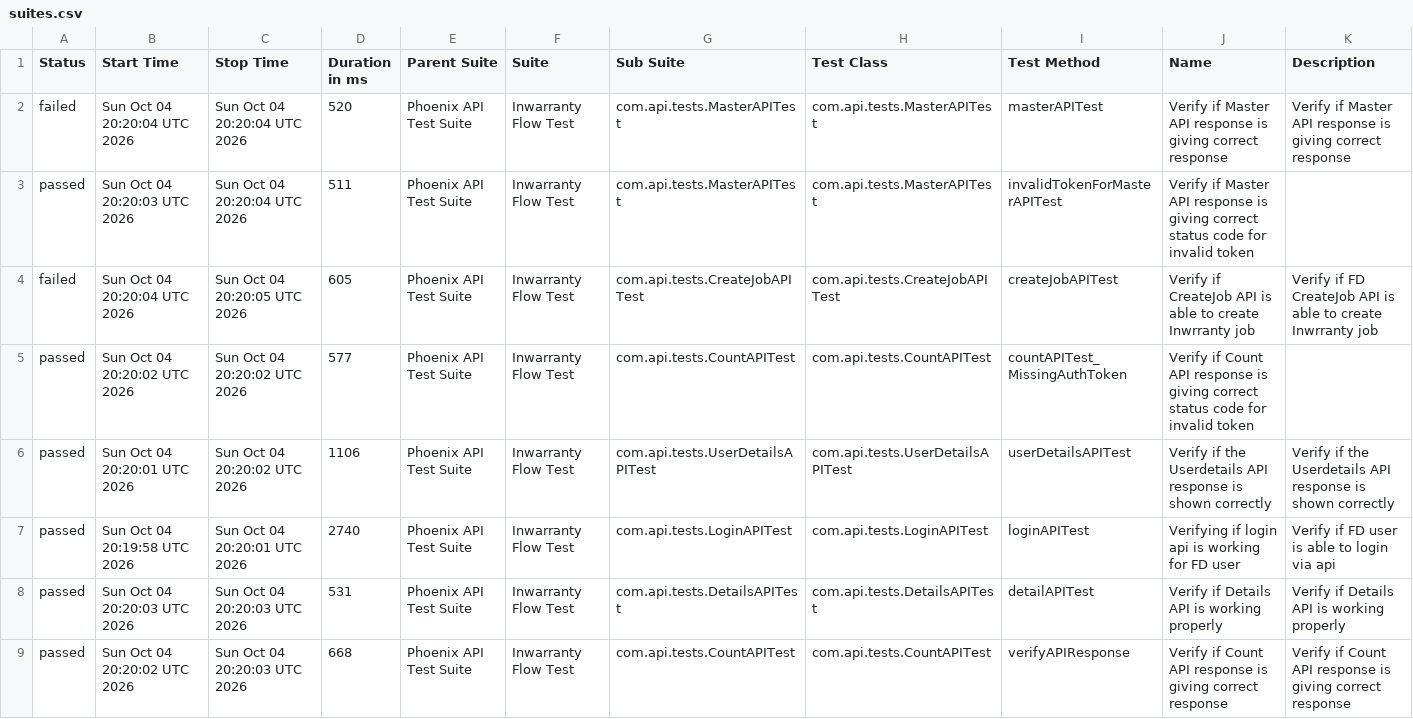
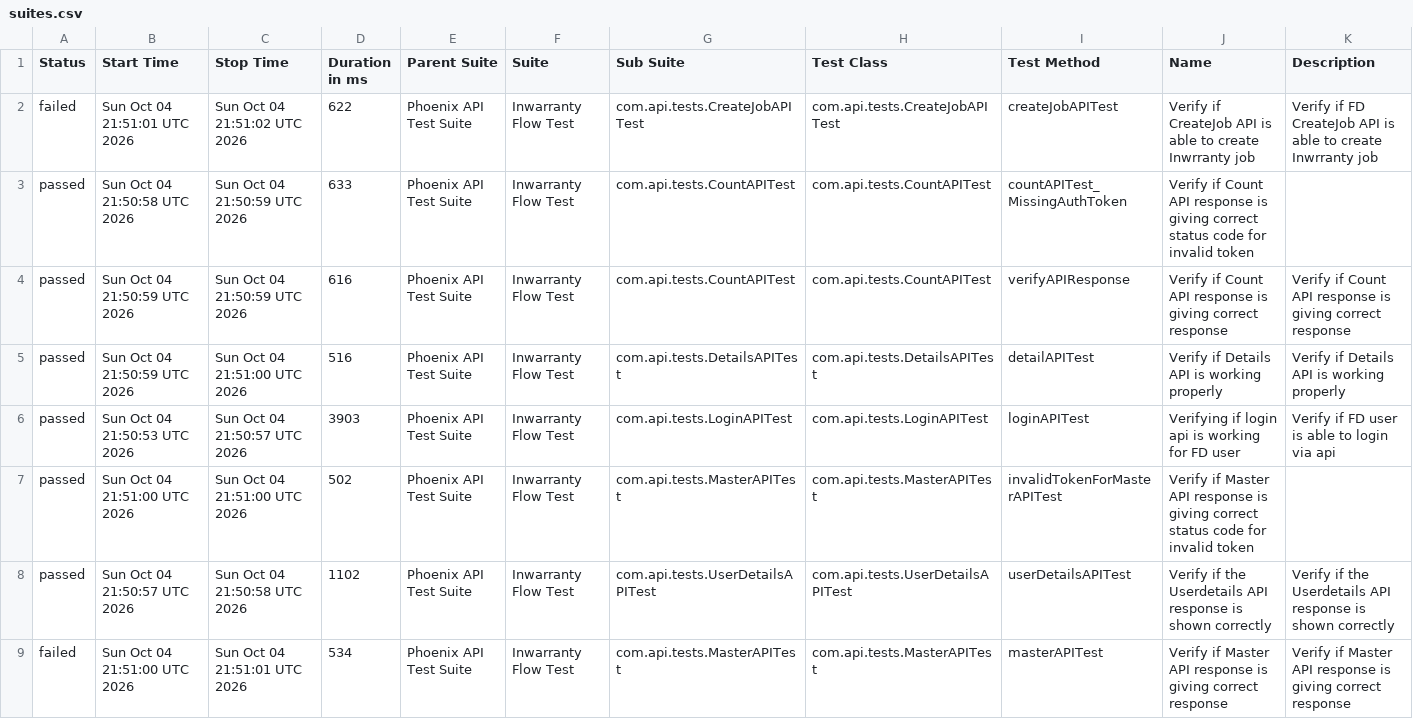
Before and after one commit to rounit/PhoenixTestAutomationFramework, a CSV file: data/suites.csv, drawn as a sheet.

```diff
--- a/data/suites.csv
+++ b/data/suites.csv
@@ -1,9 +1,9 @@
 "Status","Start Time","Stop Time","Duration in ms","Parent Suite","Suite","Sub Suite","Test Class","Test Method","Name","Description"
-"failed","Sun Oct 04 20:20:04 UTC 2026","Sun Oct 04 20:20:04 UTC 2026","520","Phoenix API Test Suite","Inwarranty Flow Test","com.api.tests.MasterAPITest","com.api.tests.MasterAPITest","masterAPITest","Verify if Master API response is giving correct response","Verify if Master API response is giving correct response"
-"passed","Sun Oct 04 20:20:03 UTC 2026","Sun Oct 04 20:20:04 UTC 2026","511","Phoenix API Test Suite","Inwarranty Flow Test","com.api.tests.MasterAPITest","com.api.tests.MasterAPITest","invalidTokenForMasterAPITest","Verify if Master API response is giving correct status code for invalid token",""
-"failed","Sun Oct 04 20:20:04 UTC 2026","Sun Oct 04 20:20:05 UTC 2026","605","Phoenix API Test Suite","Inwarranty Flow Test","com.api.tests.CreateJobAPITest","com.api.tests.CreateJobAPITest","createJobAPITest","Verify if CreateJob API is able to create Inwrranty job","Verify if FD CreateJob API is able to create Inwrranty job"
-"passed","Sun Oct 04 20:20:02 UTC 2026","Sun Oct 04 20:20:02 UTC 2026","577","Phoenix API Test Suite","Inwarranty Flow Test","com.api.tests.CountAPITest","com.api.tests.CountAPITest","countAPITest_MissingAuthToken","Verify if Count API response is giving correct status code for invalid token",""
-"passed","Sun Oct 04 20:20:01 UTC 2026","Sun Oct 04 20:20:02 UTC 2026","1106","Phoenix API Test Suite","Inwarranty Flow Test","com.api.tests.UserDetailsAPITest","com.api.tests.UserDetailsAPITest","userDetailsAPITest","Verify if the Userdetails API response is shown correctly","Verify if the Userdetails API response is shown correctly"
-"passed","Sun Oct 04 20:19:58 UTC 2026","Sun Oct 04 20:20:01 UTC 2026","2740","Phoenix API Test Suite","Inwarranty Flow Test","com.api.tests.LoginAPITest","com.api.tests.LoginAPITest","loginAPITest","Verifying if login api is working for FD user","Verify if FD user is able to login via api"
-"passed","Sun Oct 04 20:20:03 UTC 2026","Sun Oct 04 20:20:03 UTC 2026","531","Phoenix API Test Suite","Inwarranty Flow Test","com.api.tests.DetailsAPITest","com.api.tests.DetailsAPITest","detailAPITest","Verify if Details API is working properly","Verify if Details API is working properly"
-"passed","Sun Oct 04 20:20:02 UTC 2026","Sun Oct 04 20:20:03 UTC 2026","668","Phoenix API Test Suite","Inwarranty Flow Test","com.api.tests.CountAPITest","com.api.tests.CountAPITest","verifyAPIResponse","Verify if Count API response is giving correct response","Verify if Count API response is giving correct response"
+"failed","Sun Oct 04 21:51:01 UTC 2026","Sun Oct 04 21:51:02 UTC 2026","622","Phoenix API Test Suite","Inwarranty Flow Test","com.api.tests.CreateJobAPITest","com.api.tests.CreateJobAPITest","createJobAPITest","Verify if CreateJob API is able to create Inwrranty job","Verify if FD CreateJob API is able to create Inwrranty job"
+"passed","Sun Oct 04 21:50:58 UTC 2026","Sun Oct 04 21:50:59 UTC 2026","633","Phoenix API Test Suite","Inwarranty Flow Test","com.api.tests.CountAPITest","com.api.tests.CountAPITest","countAPITest_MissingAuthToken","Verify if Count API response is giving correct status code for invalid token",""
+"passed","Sun Oct 04 21:50:59 UTC 2026","Sun Oct 04 21:50:59 UTC 2026","616","Phoenix API Test Suite","Inwarranty Flow Test","com.api.tests.CountAPITest","com.api.tests.CountAPITest","verifyAPIResponse","Verify if Count API response is giving correct response","Verify if Count API response is giving correct response"
+"passed","Sun Oct 04 21:50:59 UTC 2026","Sun Oct 04 21:51:00 UTC 2026","516","Phoenix API Test Suite","Inwarranty Flow Test","com.api.tests.DetailsAPITest","com.api.tests.DetailsAPITest","detailAPITest","Verify if Details API is working properly","Verify if Details API is working properly"
+"passed","Sun Oct 04 21:50:53 UTC 2026","Sun Oct 04 21:50:57 UTC 2026","3903","Phoenix API Test Suite","Inwarranty Flow Test","com.api.tests.LoginAPITest","com.api.tests.LoginAPITest","loginAPITest","Verifying if login api is working for FD user","Verify if FD user is able to login via api"
+"passed","Sun Oct 04 21:51:00 UTC 2026","Sun Oct 04 21:51:00 UTC 2026","502","Phoenix API Test Suite","Inwarranty Flow Test","com.api.tests.MasterAPITest","com.api.tests.MasterAPITest","invalidTokenForMasterAPITest","Verify if Master API response is giving correct status code for invalid token",""
+"passed","Sun Oct 04 21:50:57 UTC 2026","Sun Oct 04 21:50:58 UTC 2026","1102","Phoenix API Test Suite","Inwarranty Flow Test","com.api.tests.UserDetailsAPITest","com.api.tests.UserDetailsAPITest","userDetailsAPITest","Verify if the Userdetails API response is shown correctly","Verify if the Userdetails API response is shown correctly"
+"failed","Sun Oct 04 21:51:00 UTC 2026","Sun Oct 04 21:51:01 UTC 2026","534","Phoenix API Test Suite","Inwarranty Flow Test","com.api.tests.MasterAPITest","com.api.tests.MasterAPITest","masterAPITest","Verify if Master API response is giving correct response","Verify if Master API response is giving correct response"
```
Also changed, not shown: data/behaviors.csv, 50 other files.
